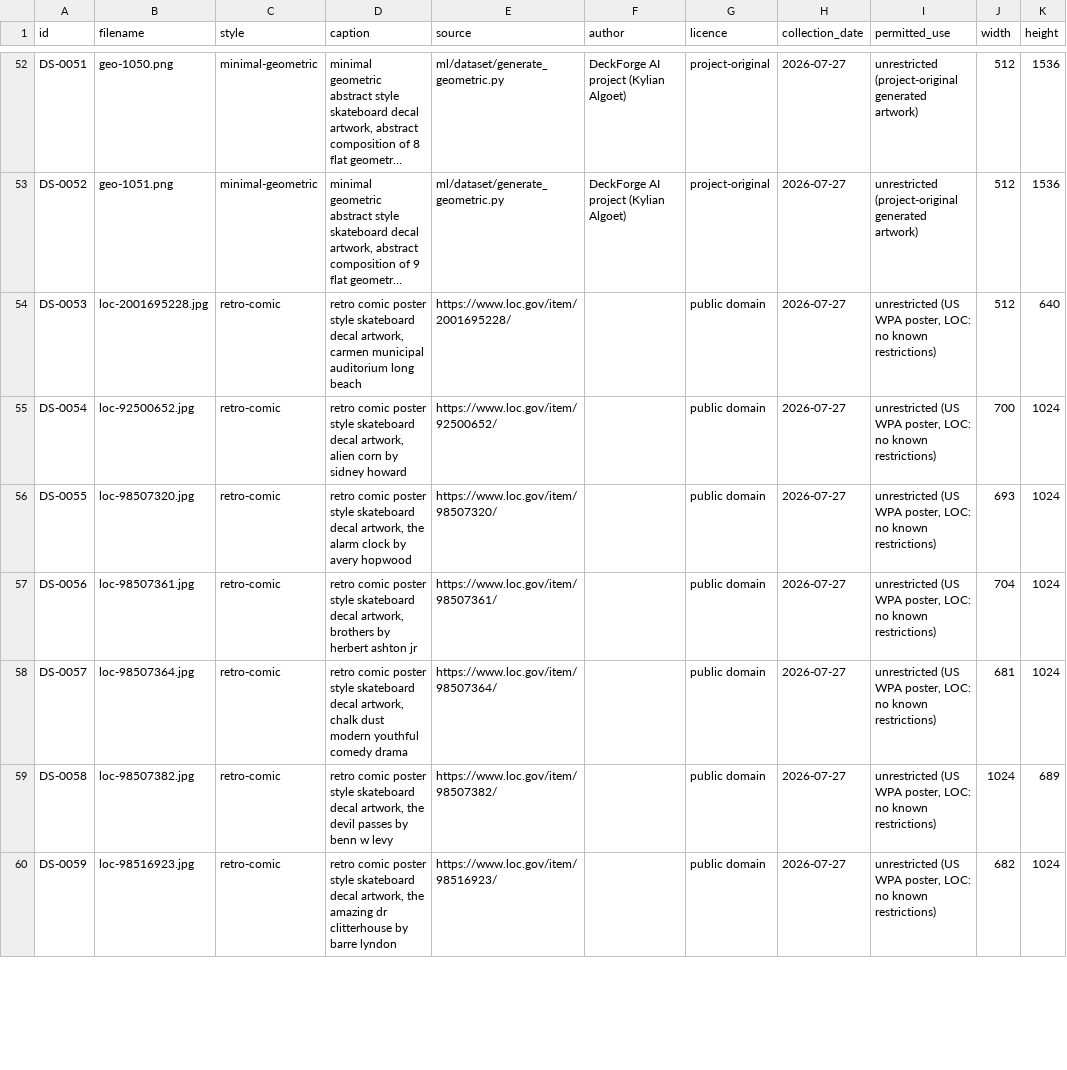
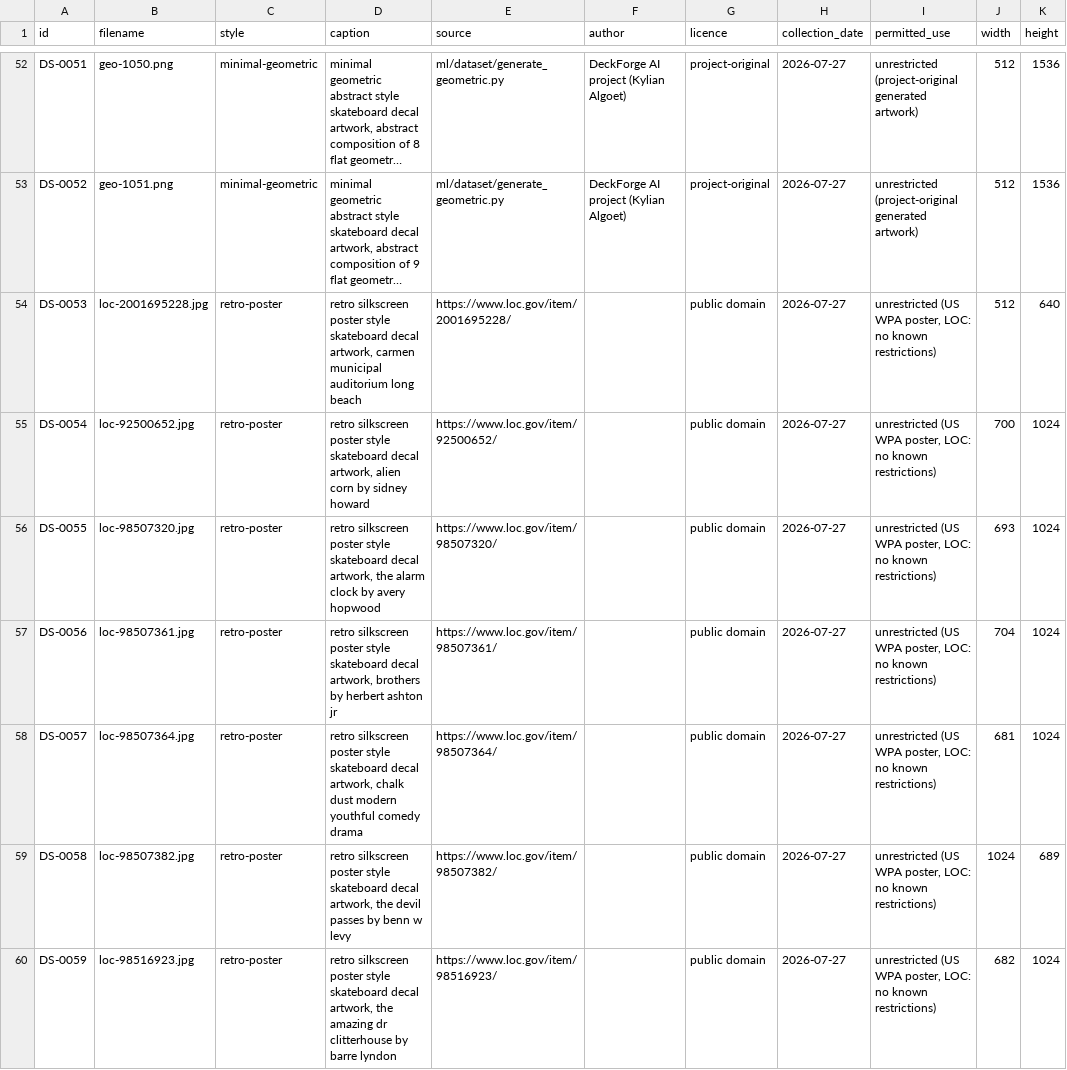
Before and after one commit to KylianAlgoet/Selftrained-and-deployed-AI-image-generator, a CSV file: data/manifests/dataset-v1.csv, drawn as a sheet; only a part is shown, gaps mark what is left out; long unchanged cells end in …; the diff covers the shown part only; the diff names each change by its address in the sheet, - before the commit and + after, or states it on an @@ line.

Commit message:
fix(dataset): rename retro-comic style to retro-poster to match wpa poster evidence
The `retro-comic` style label contradicted its own evidence. The accepted
material is Library of Congress WPA / Federal Theatre Project silkscreen
theatre posters (Carmen, Alien Corn, The Chocolate Soldier, Counsellor at
Law, Dracula) with flat colour fields, Art Deco figures, and dominant
display typography - no halftone, comic panels, speech balloons, or
sequential art anywhere in the 41 items.

The wrong label had already propagated into the draft Prototype 1 prompt
kit, which asked for "halftone shading and bold ink outlines" - a style
absent from the training data. Freezing that kit would have invalidated
every later LoRA comparison that uses it as a pre-training baseline, so
the correction gates all M3 experiments.

Rename `retro-comic` -> `retro-poster` and the caption phrase
"retro comic poster style" -> "retro silkscreen poster style" across the
manifest, schema allowlist, caption templates, tests, collection script,
regenerated evidence, and documentation. Add two regression guards.

No image was altered, re-collected, or removed to fit either name: git
records the contact sheet as a 100% identical rename, and a before/after
manifest diff confirms only the style and caption columns changed (IDs,
SHA-256 values, filenames, and splits 124/17/7 all identical,
validate_manifest 0 errors, pytest 36 passed).

M2 is not reopened - its acceptance criteria remain intact. DR-006 is
amended with a dated correction section preserving the original text.

```diff
--- a/data/manifests/dataset-v1.csv
+++ b/data/manifests/dataset-v1.csv
-C54:C60 (style): retro-comic
+C54:C60 (style): retro-poster
-D54 (caption): retro comic poster style…
+D54 (caption): retro silkscreen poster style…
-D55 (caption): retro comic poster style…
+D55 (caption): retro silkscreen poster style…
-D56 (caption): retro comic poster style…
+D56 (caption): retro silkscreen poster style…
-D57 (caption): retro comic poster style…
+D57 (caption): retro silkscreen poster style…
-D58 (caption): retro comic poster style…
+D58 (caption): retro silkscreen poster style…
-D59 (caption): retro comic poster style…
+D59 (caption): retro silkscreen poster style…
-D60 (caption): retro comic poster style…
+D60 (caption): retro silkscreen poster style…
```
Also changed, not shown: 68 edited cells elsewhere in this file, 14 other files.
